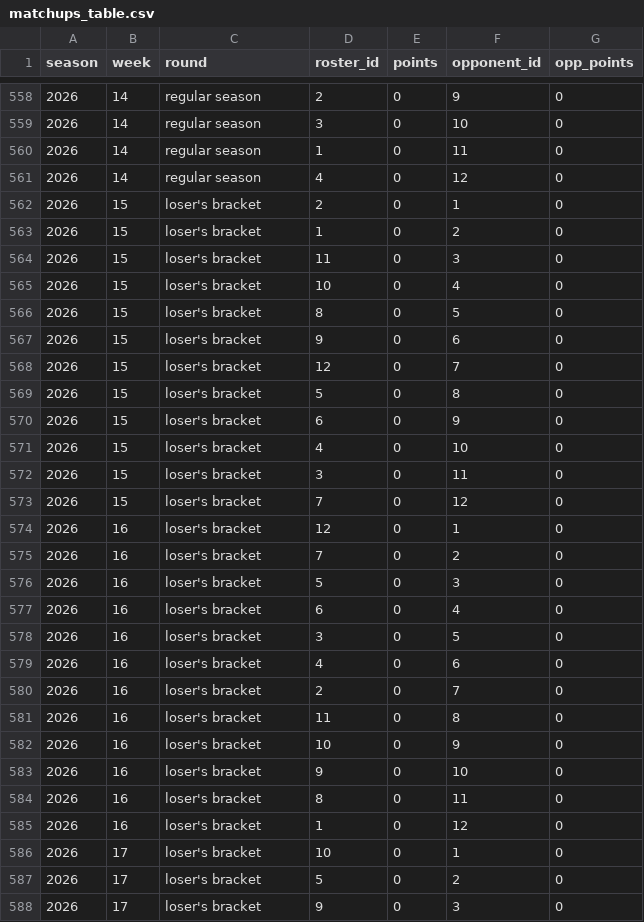
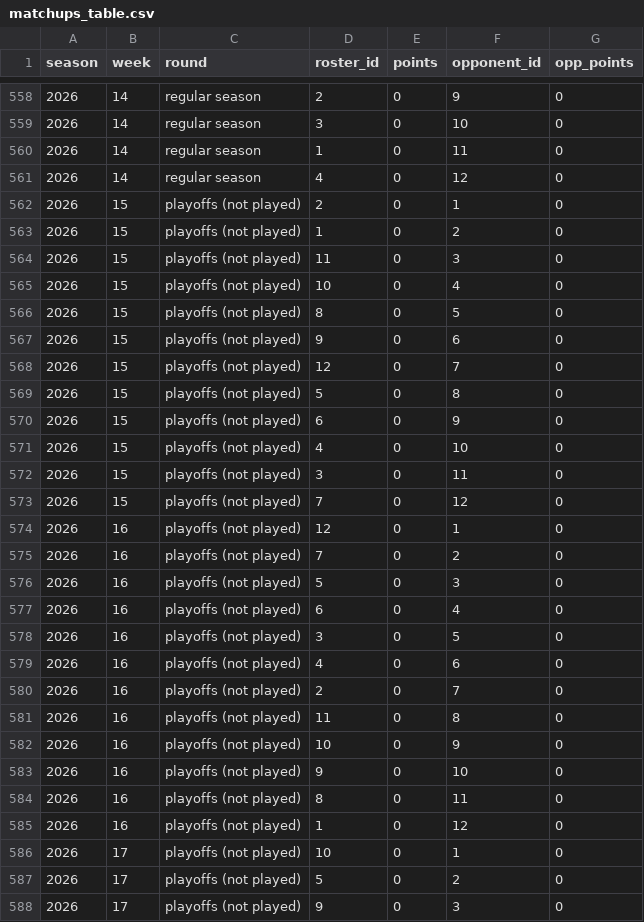
Before and after one commit to CalebSkinner1/FantasyDynasty, a CSV file: Data/matchups_table.csv, drawn as a sheet; only a part is shown, gaps mark what is left out; the diff covers the shown part only.

```diff
--- a/Data/matchups_table.csv
+++ b/Data/matchups_table.csv
@@ -561,28 +561,28 @@ season,week,round,roster_id,points,opponent_id,opp_points
 2026,14,regular season,4,0,12,0
-2026,15,loser's bracket,2,0,1,0
-2026,15,loser's bracket,1,0,2,0
-2026,15,loser's bracket,11,0,3,0
-2026,15,loser's bracket,10,0,4,0
-2026,15,loser's bracket,8,0,5,0
-2026,15,loser's bracket,9,0,6,0
-2026,15,loser's bracket,12,0,7,0
-2026,15,loser's bracket,5,0,8,0
-2026,15,loser's bracket,6,0,9,0
-2026,15,loser's bracket,4,0,10,0
-2026,15,loser's bracket,3,0,11,0
-2026,15,loser's bracket,7,0,12,0
-2026,16,loser's bracket,12,0,1,0
-2026,16,loser's bracket,7,0,2,0
-2026,16,loser's bracket,5,0,3,0
-2026,16,loser's bracket,6,0,4,0
-2026,16,loser's bracket,3,0,5,0
-2026,16,loser's bracket,4,0,6,0
-2026,16,loser's bracket,2,0,7,0
-2026,16,loser's bracket,11,0,8,0
-2026,16,loser's bracket,10,0,9,0
-2026,16,loser's bracket,9,0,10,0
-2026,16,loser's bracket,8,0,11,0
-2026,16,loser's bracket,1,0,12,0
-2026,17,loser's bracket,10,0,1,0
-2026,17,loser's bracket,5,0,2,0
-2026,17,loser's bracket,9,0,3,0
+2026,15,playoffs (not played),2,0,1,0
+2026,15,playoffs (not played),1,0,2,0
+2026,15,playoffs (not played),11,0,3,0
+2026,15,playoffs (not played),10,0,4,0
+2026,15,playoffs (not played),8,0,5,0
+2026,15,playoffs (not played),9,0,6,0
+2026,15,playoffs (not played),12,0,7,0
+2026,15,playoffs (not played),5,0,8,0
+2026,15,playoffs (not played),6,0,9,0
+2026,15,playoffs (not played),4,0,10,0
+2026,15,playoffs (not played),3,0,11,0
+2026,15,playoffs (not played),7,0,12,0
+2026,16,playoffs (not played),12,0,1,0
+2026,16,playoffs (not played),7,0,2,0
+2026,16,playoffs (not played),5,0,3,0
+2026,16,playoffs (not played),6,0,4,0
+2026,16,playoffs (not played),3,0,5,0
+2026,16,playoffs (not played),4,0,6,0
+2026,16,playoffs (not played),2,0,7,0
+2026,16,playoffs (not played),11,0,8,0
+2026,16,playoffs (not played),10,0,9,0
+2026,16,playoffs (not played),9,0,10,0
+2026,16,playoffs (not played),8,0,11,0
+2026,16,playoffs (not played),1,0,12,0
+2026,17,playoffs (not played),10,0,1,0
+2026,17,playoffs (not played),5,0,2,0
+2026,17,playoffs (not played),9,0,3,0
```
Also changed, not shown: 9 edited cells elsewhere in this file, Data/draft_order.csv, Data/ktc values/ktc_value101426.csv, 20 other files.
